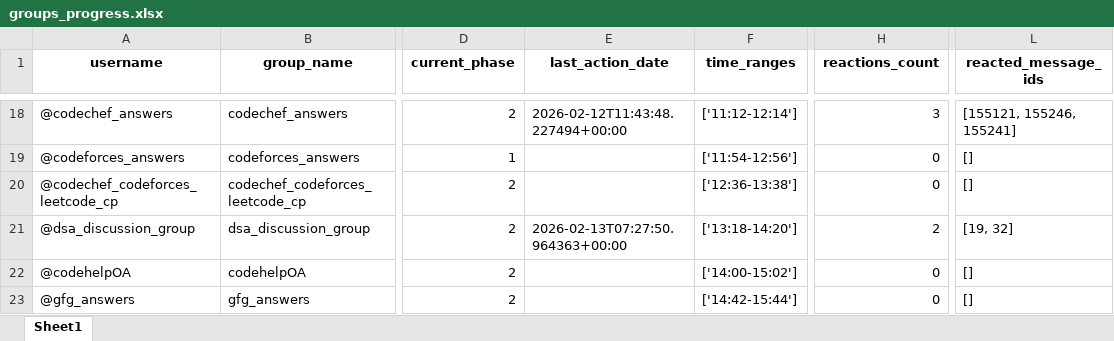
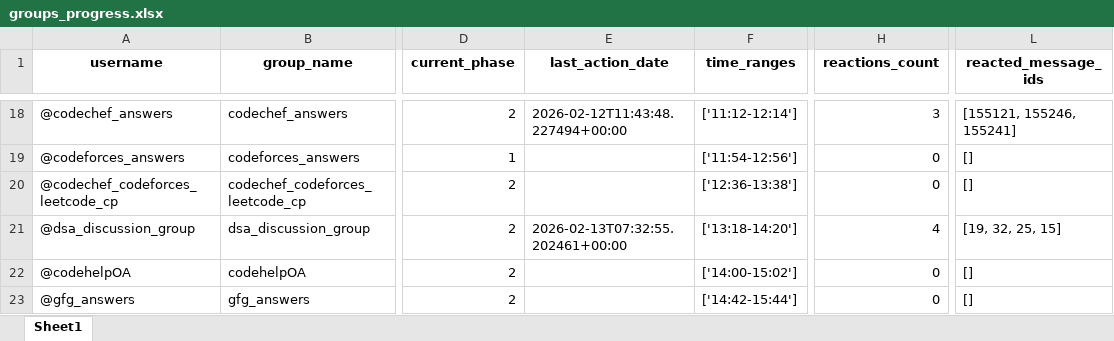
Before and after one commit to thodaaurzorlga-code/my_telegram_promoter, an Excel workbook: group_promotion_service/data/groups_progress.xlsx, sheet Sheet1, drawn as a sheet; only a part is shown, gaps mark what is left out; values as stored, in another font and other column widths than the file's, no borders; the diff names each change by its address in the sheet, - before the commit and + after, or states it on an @@ line.

```diff
--- a/group_promotion_service/data/groups_progress.xlsx (sheet Sheet1)
+++ b/group_promotion_service/data/groups_progress.xlsx (sheet Sheet1)
-E21 (last_action_date): 2026-02-13T07:27:50.964363+00:00
+E21 (last_action_date): 2026-02-13T07:32:55.202461+00:00
-H21 (reactions_count): 2
+H21 (reactions_count): 4
-L21 (reacted_message_ids): [19, 32]
+L21 (reacted_message_ids): [19, 32, 25, 15]
```
